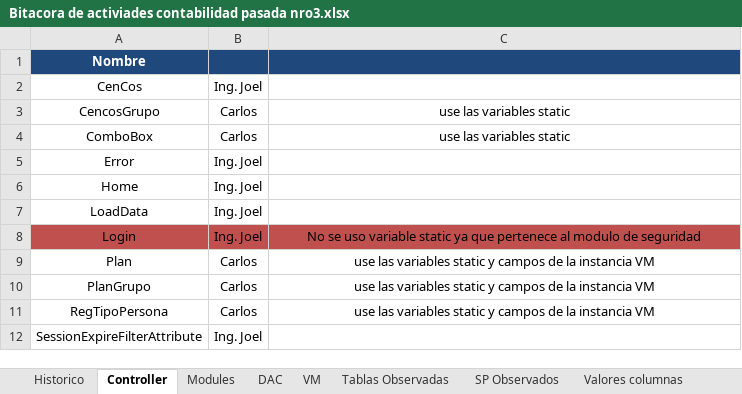
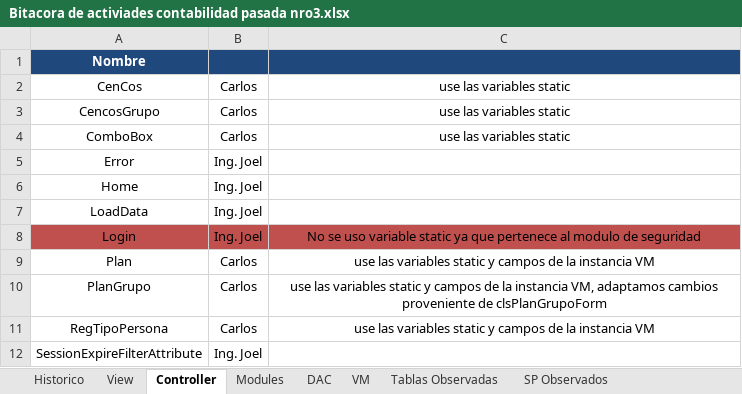
Before and after one commit to carloscespedes0610/contabilidad-pasada-nro3, an Excel workbook: Bitacora de activiades contabilidad pasada nro3.xlsx, sheet Controller, drawn as a sheet; values as stored, in another font and other column widths than the file's, no borders; the diff names each change by its address in the sheet, - before the commit and + after, or states it on an @@ line.

```diff
--- a/Bitacora de activiades contabilidad pasada nro3.xlsx (sheet Controller)
+++ b/Bitacora de activiades contabilidad pasada nro3.xlsx (sheet Controller)
+sheet tab: View
-B2: Ing. Joel
+B2: Carlos
-C2: (empty)
+C2: use las variables static
-C10: …la instancia VM
+C10: …la instancia VM, adaptamos cambios proveniente de clsPlanGrupoForm
```
Also changed, not shown: sheet Historico, sheet VM, hidden cells, 25 other files.
